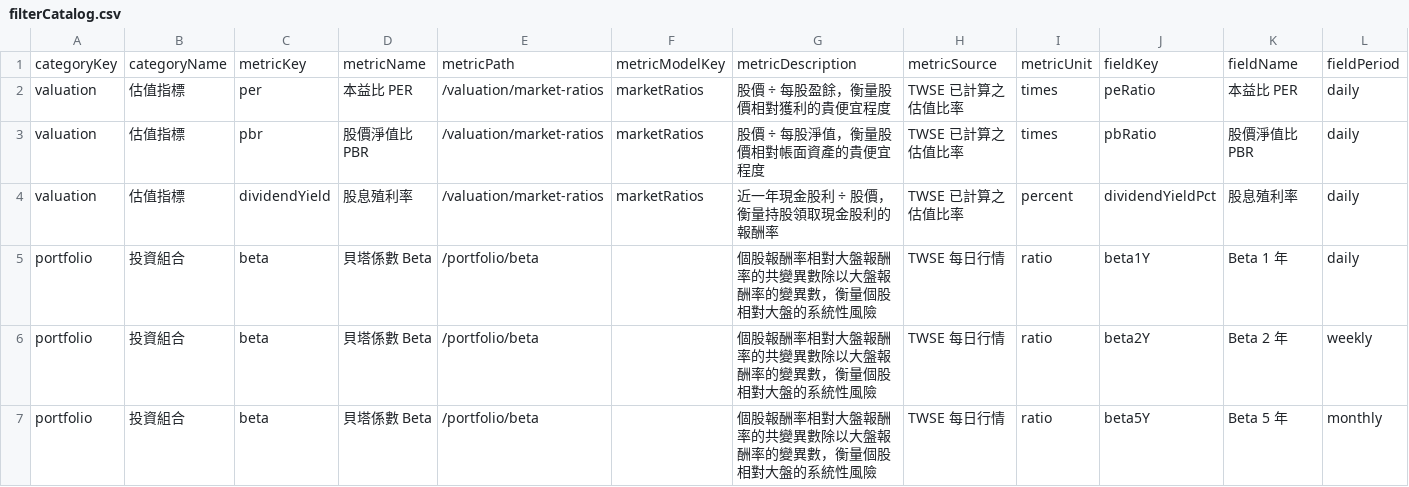
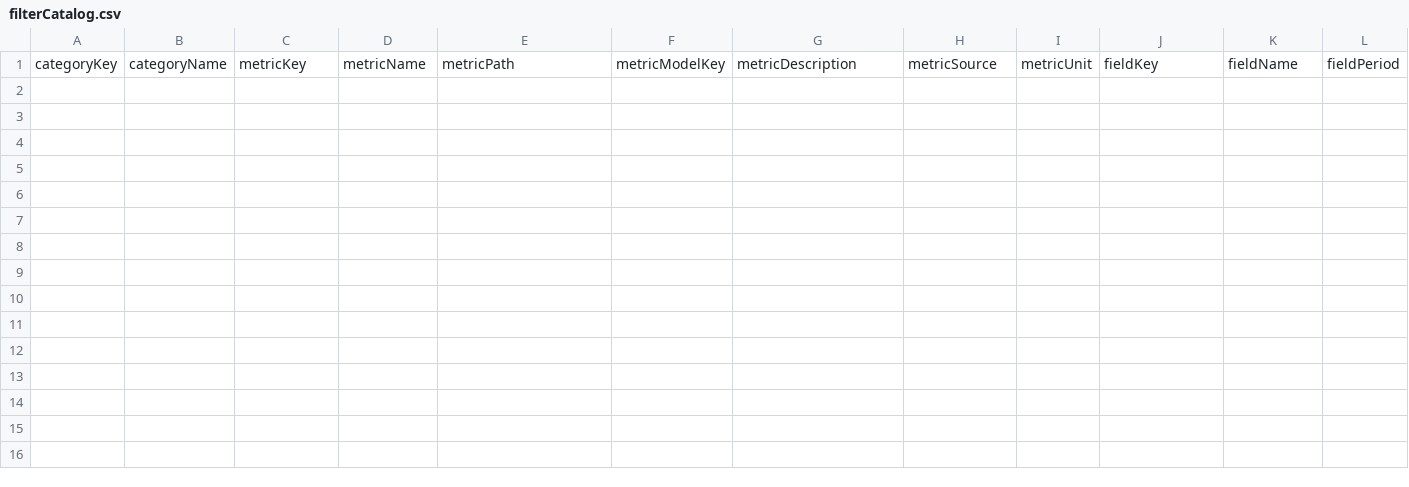
Before and after one commit to oingg-tw/oingg-analysis-ts, a CSV file: src/api/bff/filter/filterCatalog.csv, drawn as a sheet; only a part is shown; rows hold the shown columns only; the diff names each change by its address in the sheet, - before the commit and + after, or states it on an @@ line.

```diff
--- a/src/api/bff/filter/filterCatalog.csv
+++ b/src/api/bff/filter/filterCatalog.csv
-row 2: valuation | 估值指標 | per | 本益比 PER | /valuation/market-ratios | marketRatios | 股價 ÷ 每股盈餘，衡量股價相對獲利的貴便宜程度 | TWSE 已計算之估值比率 | times | peRatio | 本益比 PER | daily
-row 3: valuation | 估值指標 | pbr | 股價淨值比 PBR | /valuation/market-ratios | marketRatios | 股價 ÷ 每股淨值，衡量股價相對帳面資產的貴便宜程度 | TWSE 已計算之估值比率 | times | pbRatio | 股價淨值比 PBR | daily
-row 4: valuation | 估值指標 | dividendYield | 股息殖利率 | /valuation/market-ratios | marketRatios | 近一年現金股利 ÷ 股價，衡量持股領取現金股利的報酬率 | TWSE 已計算之估值比率 | percent | dividendYieldPct | 股息殖利率 | daily
-row 5: portfolio | 投資組合 | beta | 貝塔係數 Beta | /portfolio/beta |  | 個股報酬率相對大盤報酬率的共變異數除以大盤報酬率的變異數，衡量個股相對大盤的系統性風險 | TWSE 每日行情 | ratio | beta1Y | Beta 1 年 | daily
-row 6: portfolio | 投資組合 | beta | 貝塔係數 Beta | /portfolio/beta |  | 個股報酬率相對大盤報酬率的共變異數除以大盤報酬率的變異數，衡量個股相對大盤的系統性風險 | TWSE 每日行情 | ratio | beta2Y | Beta 2 年 | weekly
-row 7: portfolio | 投資組合 | beta | 貝塔係數 Beta | /portfolio/beta |  | 個股報酬率相對大盤報酬率的共變異數除以大盤報酬率的變異數，衡量個股相對大盤的系統性風險 | TWSE 每日行情 | ratio | beta5Y | Beta 5 年 | monthly
```
Also changed, not shown: 12 other files.
